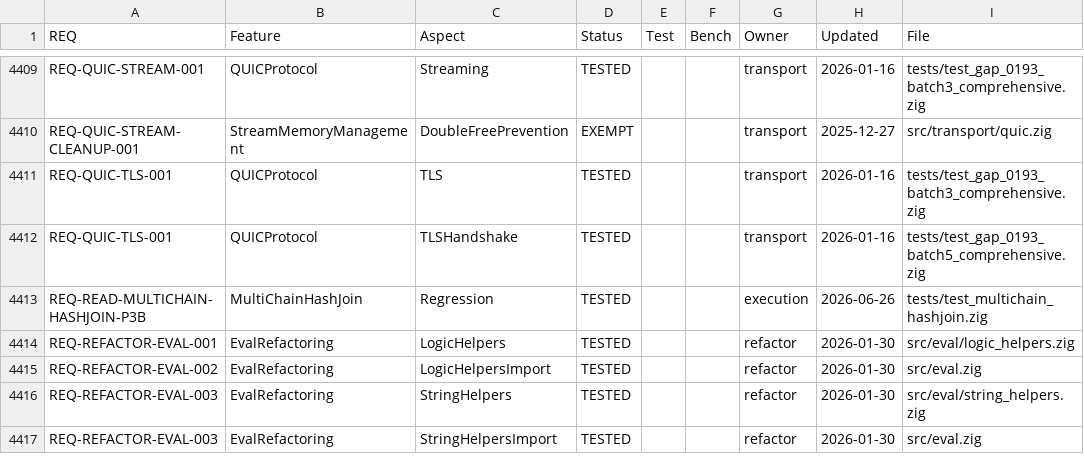
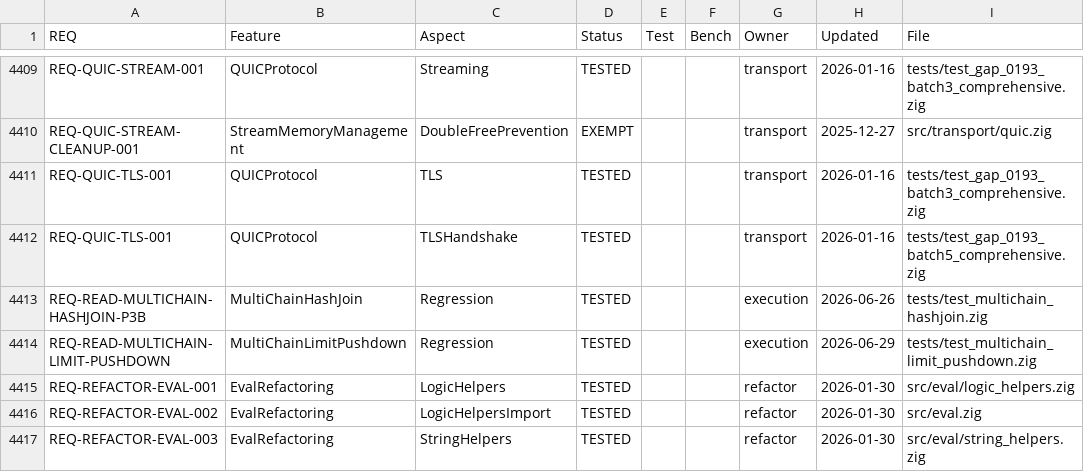
Before and after one commit to geodedb/geode, a CSV file: docs/status.csv, drawn as a sheet; only a part is shown, gaps mark what is left out; the shorter side is filled out with more unchanged rows.

```diff
--- a/docs/status.csv
+++ b/docs/status.csv
@@ -4413,2 +4413,3 @@ REQ-QUIC-TLS-001,QUICProtocol,TLSHandshake,TESTED,,,transport,2026-01-16,tests/t
 REQ-READ-MULTICHAIN-HASHJOIN-P3B,MultiChainHashJoin,Regression,TESTED,,,execution,2026-06-26,tests/test_multichain_hashjoin.zig
+REQ-READ-MULTICHAIN-LIMIT-PUSHDOWN,MultiChainLimitPushdown,Regression,TESTED,,,execution,2026-06-29,tests/test_multichain_limit_pushdown.zig
 REQ-REFACTOR-EVAL-001,EvalRefactoring,LogicHelpers,TESTED,,,refactor,2026-01-30,src/eval/logic_helpers.zig
```
Also changed, not shown: 2 other files.
